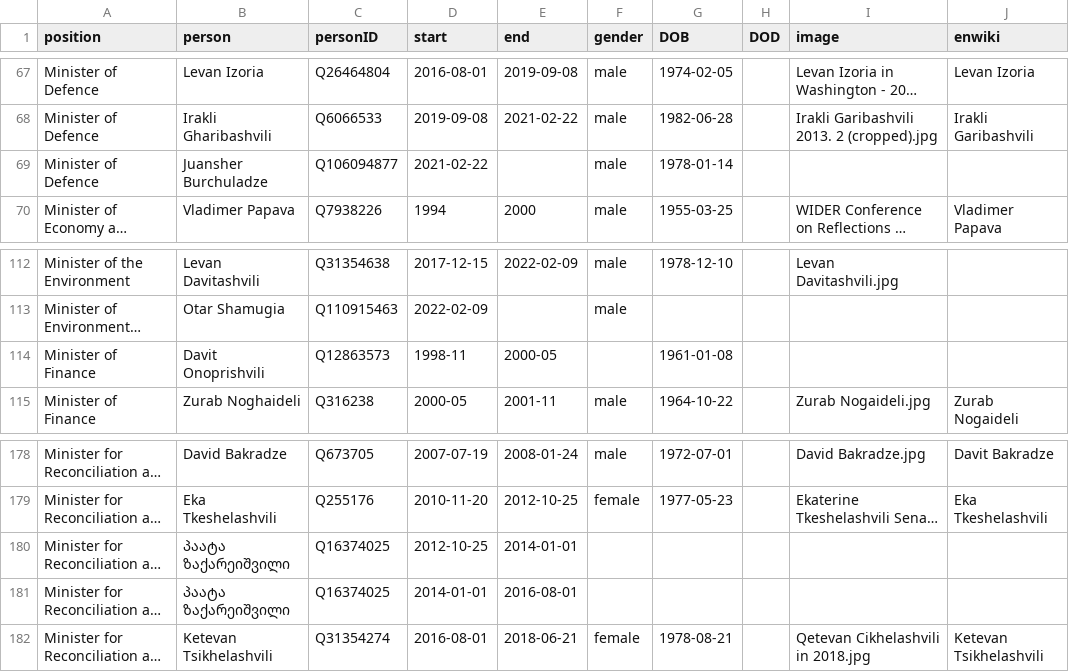
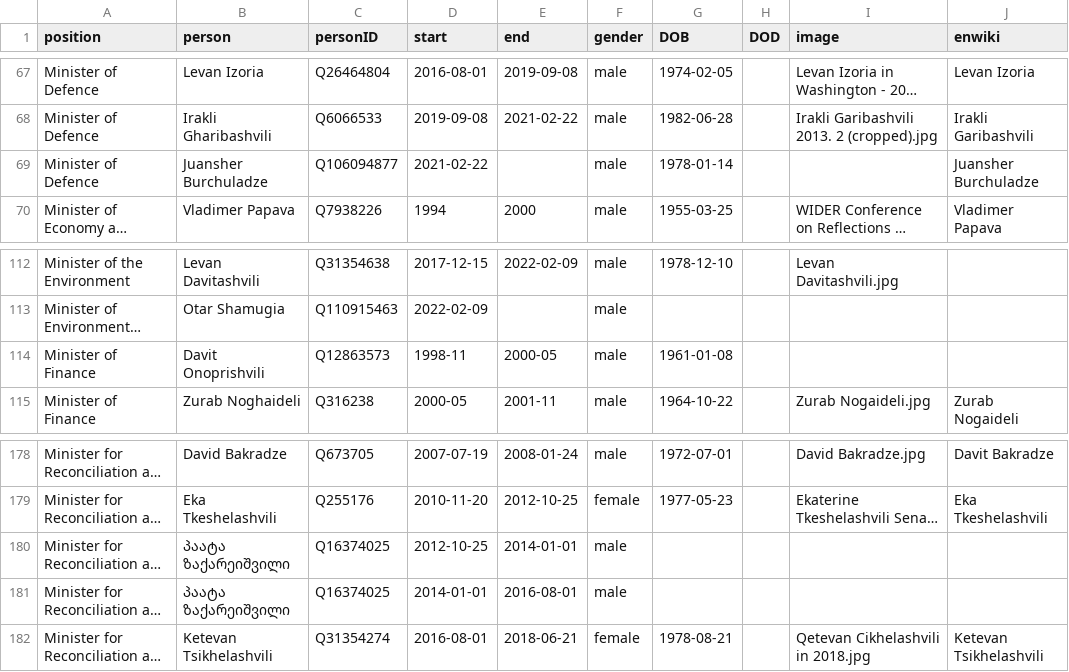
Before and after one commit to every-politician-scrapers/georgia-ministers, a CSV file: html/holders21.csv, drawn as a sheet; only a part is shown, gaps mark what is left out; long unchanged cells end in …; the diff names each change by its address in the sheet, - before the commit and + after, or states it on an @@ line.

```diff
--- a/html/holders21.csv
+++ b/html/holders21.csv
-J69 (enwiki): (empty)
+J69 (enwiki): Juansher Burchuladze
-F114 (gender): (empty)
+F114 (gender): male
-F180:F181 (gender): (empty)
+F180:F181 (gender): male
```
Also changed, not shown: html/current.csv.
